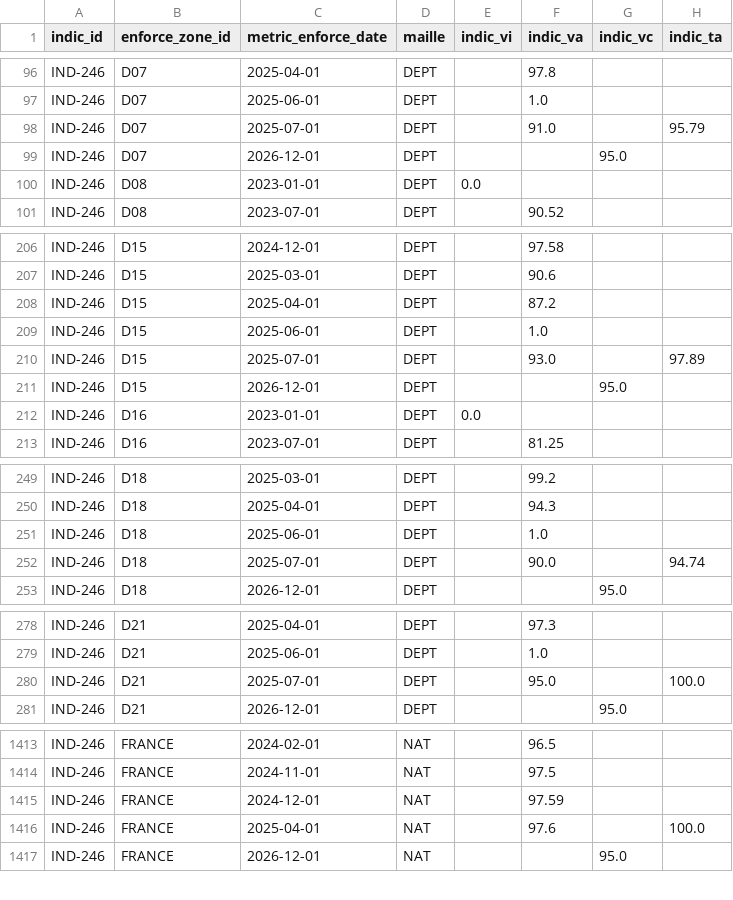
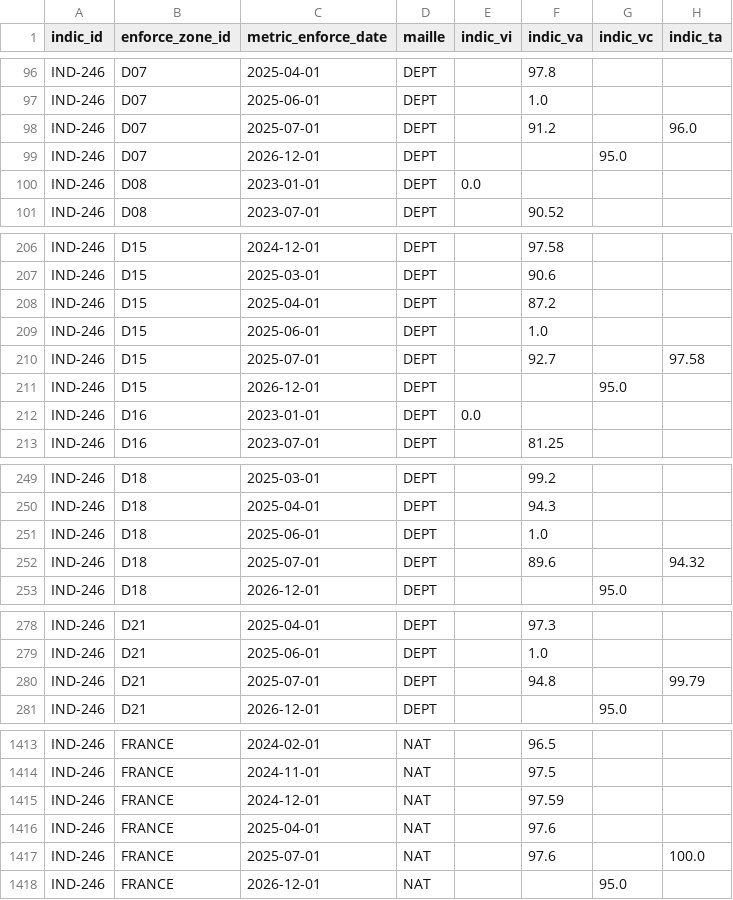
Before and after one commit to DITP-pilotage/barometre-resultats, a CSV file: data/ind-246.csv, drawn as a sheet; only a part is shown, gaps mark what is left out; the diff covers the shown part only.

Commit message:
data::01-09-2025

```diff
--- a/data/ind-246.csv
+++ b/data/ind-246.csv
@@ -97,3 +97,3 @@ IND-246,D07,2025-04-01,DEPT,,97.8,,
 IND-246,D07,2025-06-01,DEPT,,1.0,,
-IND-246,D07,2025-07-01,DEPT,,91.0,,95.79
+IND-246,D07,2025-07-01,DEPT,,91.2,,96.0
 IND-246,D07,2026-12-01,DEPT,,,95.0,
@@ -209,3 +209,3 @@ IND-246,D15,2025-04-01,DEPT,,87.2,,
 IND-246,D15,2025-06-01,DEPT,,1.0,,
-IND-246,D15,2025-07-01,DEPT,,93.0,,97.89
+IND-246,D15,2025-07-01,DEPT,,92.7,,97.58
 IND-246,D15,2026-12-01,DEPT,,,95.0,
@@ -251,3 +251,3 @@ IND-246,D18,2025-04-01,DEPT,,94.3,,
 IND-246,D18,2025-06-01,DEPT,,1.0,,
-IND-246,D18,2025-07-01,DEPT,,90.0,,94.74
+IND-246,D18,2025-07-01,DEPT,,89.6,,94.32
 IND-246,D18,2026-12-01,DEPT,,,95.0,
@@ -279,3 +279,3 @@ IND-246,D21,2025-04-01,DEPT,,97.3,,
 IND-246,D21,2025-06-01,DEPT,,1.0,,
-IND-246,D21,2025-07-01,DEPT,,95.0,,100.0
+IND-246,D21,2025-07-01,DEPT,,94.8,,99.79
 IND-246,D21,2026-12-01,DEPT,,,95.0,
@@ -1415,3 +1415,4 @@ IND-246,FRANCE,2024-11-01,NAT,,97.5,,
 IND-246,FRANCE,2024-12-01,NAT,,97.59,,
-IND-246,FRANCE,2025-04-01,NAT,,97.6,,100.0
+IND-246,FRANCE,2025-04-01,NAT,,97.6,,
+IND-246,FRANCE,2025-07-01,NAT,,97.6,,100.0
 IND-246,FRANCE,2026-12-01,NAT,,,95.0,
```
Also changed, not shown: 100 edited cells elsewhere in this file.
